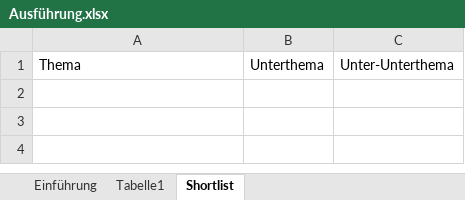
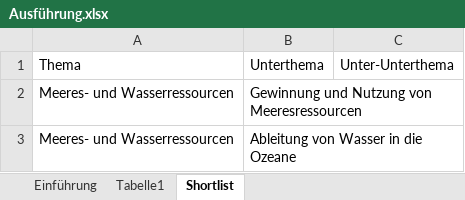
Before and after one commit to simon-fau/esg, an Excel workbook: Ausführung.xlsx, sheet Shortlist, drawn as a sheet; values as stored, in another font and other column widths than the file's, no borders; table styles not drawn; the diff names each change by its address in the sheet, - before the commit and + after, or states it on an @@ line.

```diff
--- a/Ausführung.xlsx (sheet Shortlist)
+++ b/Ausführung.xlsx (sheet Shortlist)
+row 2: Meeres- und Wasserressourcen | Gewinnung und Nutzung von Meeresressourcen
+row 3: Meeres- und Wasserressourcen | Ableitung von Wasser in die Ozeane
```
Also changed, not shown: 11 other files.
